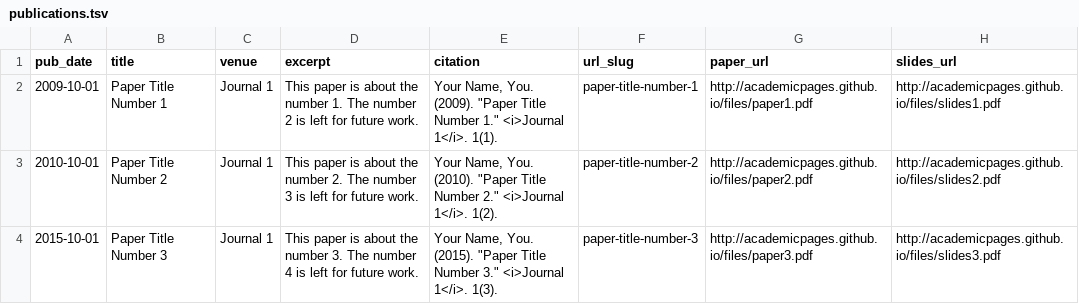
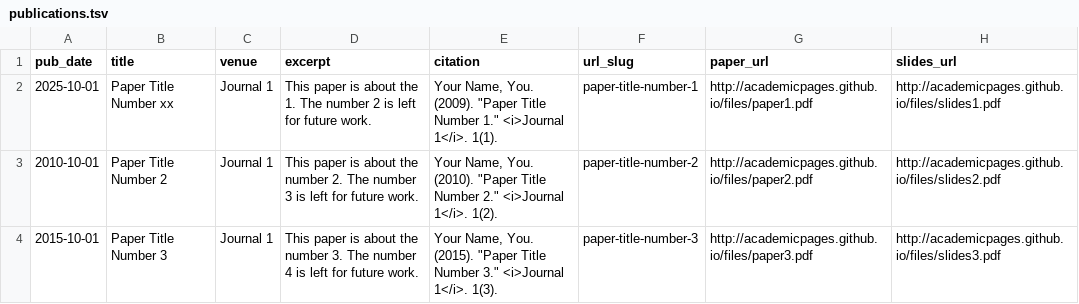
Before and after one commit to ssaiveena/SaiVeenaSunkara.github.io, a TSV file: markdown_generator/publications.tsv, drawn as a sheet.

Commit message:
Update publications.tsv

```diff
--- a/markdown_generator/publications.tsv
+++ b/markdown_generator/publications.tsv
@@ -1,3 +1,3 @@
 pub_date	title	venue	excerpt	citation	url_slug	paper_url	slides_url
-2009-10-01	Paper Title Number 1	Journal 1	This paper is about the number 1. The number 2 is left for future work.	Your Name, You. (2009). "Paper Title Number 1." <i>Journal 1</i>. 1(1).	paper-title-number-1	http://academicpages.github.io/files/paper1.pdf	http://academicpages.github.io/files/slides1.pdf
+2025-10-01	Paper Title Number xx	Journal 1	This paper is about the  1. The number 2 is left for future work.	Your Name, You. (2009). "Paper Title Number 1." <i>Journal 1</i>. 1(1).	paper-title-number-1	http://academicpages.github.io/files/paper1.pdf	http://academicpages.github.io/files/slides1.pdf
 2010-10-01	Paper Title Number 2	Journal 1	This paper is about the number 2. The number 3 is left for future work.	Your Name, You. (2010). "Paper Title Number 2." <i>Journal 1</i>. 1(2).	paper-title-number-2	http://academicpages.github.io/files/paper2.pdf	http://academicpages.github.io/files/slides2.pdf
```
